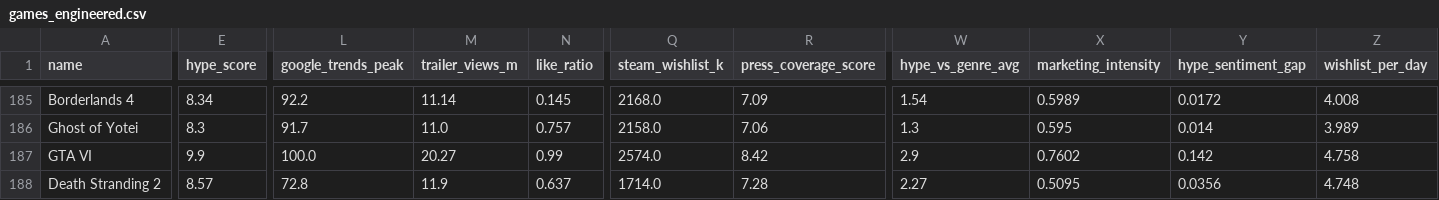
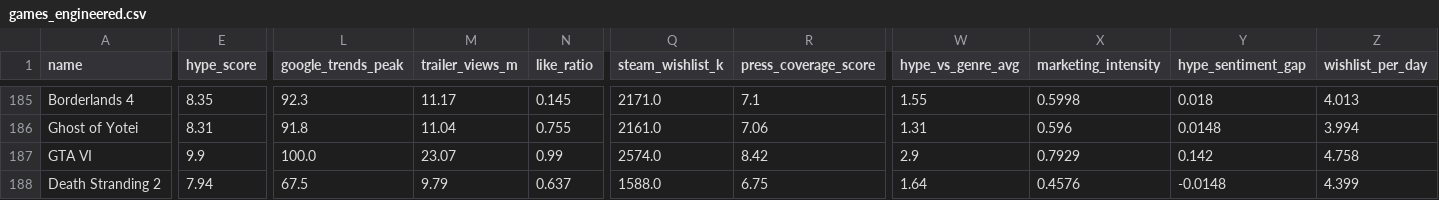
Before and after one commit to jechacod26-png/hype-vs-reality, a CSV file: data/games_engineered.csv, drawn as a sheet; only a part is shown, gaps mark what is left out; the diff covers the shown part only; the diff names each change by its address in the sheet, - before the commit and + after, or states it on an @@ line.

```diff
--- a/data/games_engineered.csv
+++ b/data/games_engineered.csv
-E185 (hype_score): 8.34
+E185 (hype_score): 8.35
-L185 (google_trends_peak): 92.2
+L185 (google_trends_peak): 92.3
-M185 (trailer_views_m): 11.14
+M185 (trailer_views_m): 11.17
-Q185 (steam_wishlist_k): 2168.0
+Q185 (steam_wishlist_k): 2171.0
-R185 (press_coverage_score): 7.09
+R185 (press_coverage_score): 7.1
-W185 (hype_vs_genre_avg): 1.54
+W185 (hype_vs_genre_avg): 1.55
-X185 (marketing_intensity): 0.5989
+X185 (marketing_intensity): 0.5998
-Y185 (hype_sentiment_gap): 0.0172
+Y185 (hype_sentiment_gap): 0.018
-Z185 (wishlist_per_day): 4.008
+Z185 (wishlist_per_day): 4.013
-E186 (hype_score): 8.3
+E186 (hype_score): 8.31
-L186 (google_trends_peak): 91.7
+L186 (google_trends_peak): 91.8
-M186 (trailer_views_m): 11.0
+M186 (trailer_views_m): 11.04
-N186 (like_ratio): 0.757
+N186 (like_ratio): 0.755
-Q186 (steam_wishlist_k): 2158.0
+Q186 (steam_wishlist_k): 2161.0
-W186 (hype_vs_genre_avg): 1.3
+W186 (hype_vs_genre_avg): 1.31
-X186 (marketing_intensity): 0.595
+X186 (marketing_intensity): 0.596
-Y186 (hype_sentiment_gap): 0.014
+Y186 (hype_sentiment_gap): 0.0148
-Z186 (wishlist_per_day): 3.989
+Z186 (wishlist_per_day): 3.994
-M187 (trailer_views_m): 20.27
+M187 (trailer_views_m): 23.07
-X187 (marketing_intensity): 0.7602
+X187 (marketing_intensity): 0.7929
-E188 (hype_score): 8.57
+E188 (hype_score): 7.94
-L188 (google_trends_peak): 72.8
+L188 (google_trends_peak): 67.5
-M188 (trailer_views_m): 11.9
+M188 (trailer_views_m): 9.79
-Q188 (steam_wishlist_k): 1714.0
+Q188 (steam_wishlist_k): 1588.0
-R188 (press_coverage_score): 7.28
+R188 (press_coverage_score): 6.75
-W188 (hype_vs_genre_avg): 2.27
+W188 (hype_vs_genre_avg): 1.64
-X188 (marketing_intensity): 0.5095
+X188 (marketing_intensity): 0.4576
-Y188 (hype_sentiment_gap): 0.0356
+Y188 (hype_sentiment_gap): -0.0148
-Z188 (wishlist_per_day): 4.748
+Z188 (wishlist_per_day): 4.399
```
Also changed, not shown: 55 edited cells elsewhere in this file, streamlit_app/data/games_engineered.csv, 4 other files.
